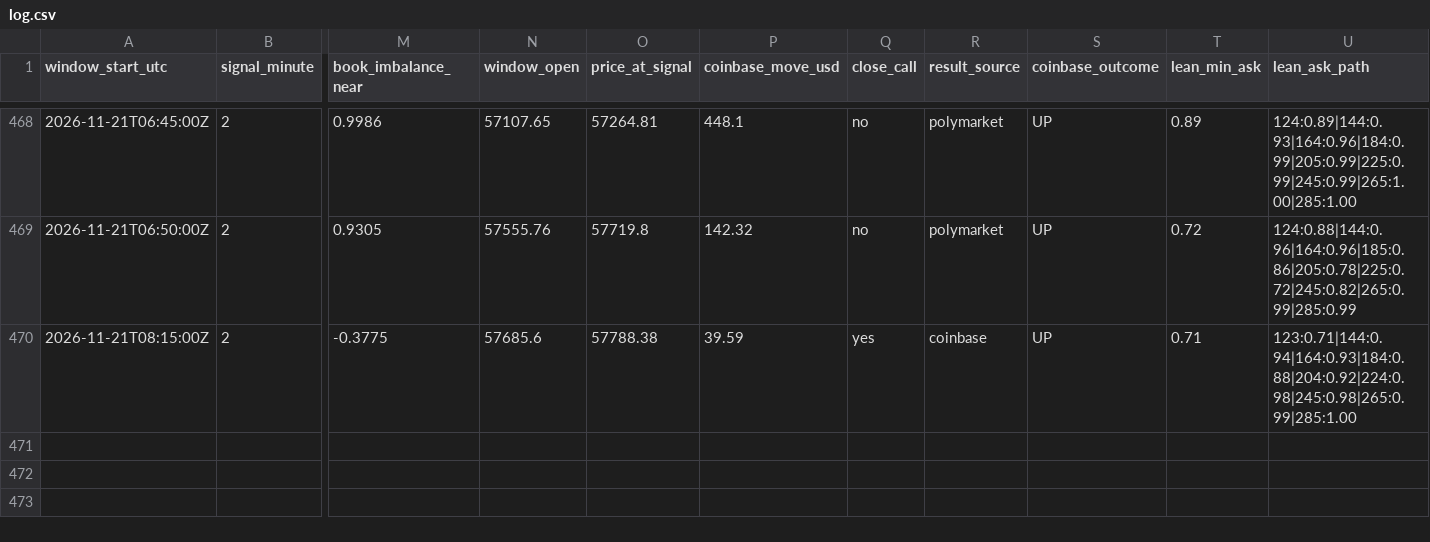
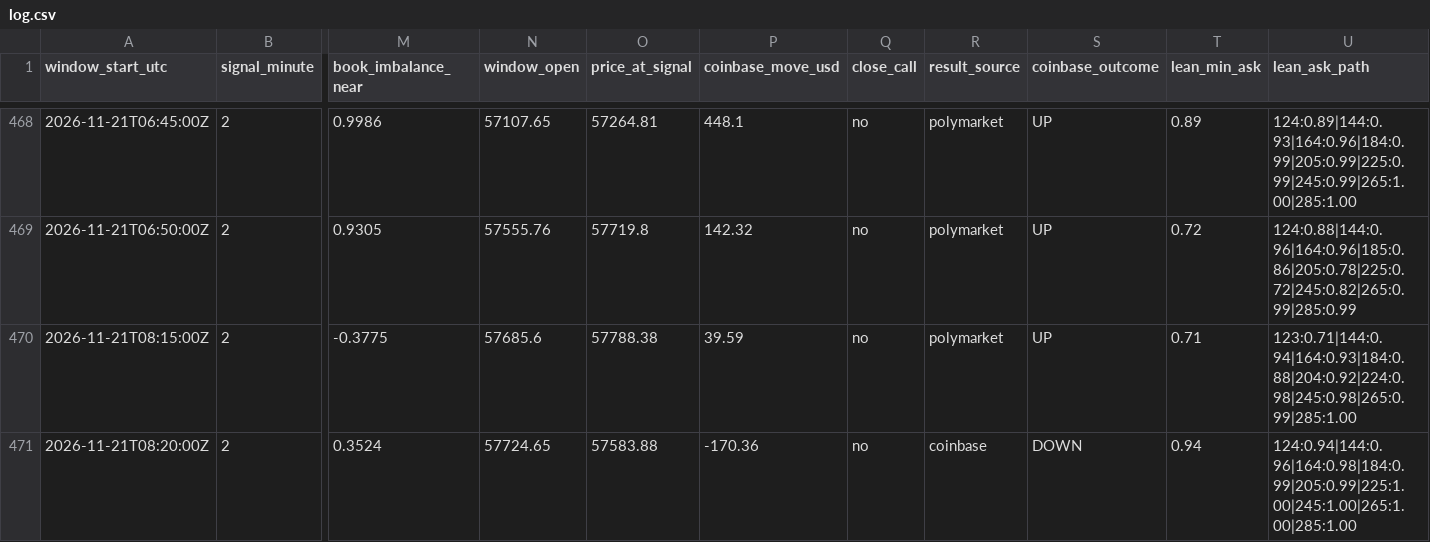
Before and after one commit to trenty0788/btc-signal-bot, a CSV file: data/log.csv, drawn as a sheet; only a part is shown, gaps mark what is left out; rows hold the shown columns only; the diff names each change by its address in the sheet, - before the commit and + after, or states it on an @@ line.

```diff
--- a/data/log.csv
+++ b/data/log.csv
-Q470 (close_call): yes
+Q470 (close_call): no
-R470 (result_source): coinbase
+R470 (result_source): polymarket
+row 471: 2026-11-21T08:20:00Z | 2 | 0.3524 | 57724.65 | 57583.88 | -170.36 | no | coinbase | DOWN | 0.94 | 124:0.94|144:0.96|164:0.98|184:0.99|205:0.99|225:1.00|245:1.00|265:1.00|285:1.00
```
Also changed, not shown: 3 other files.
